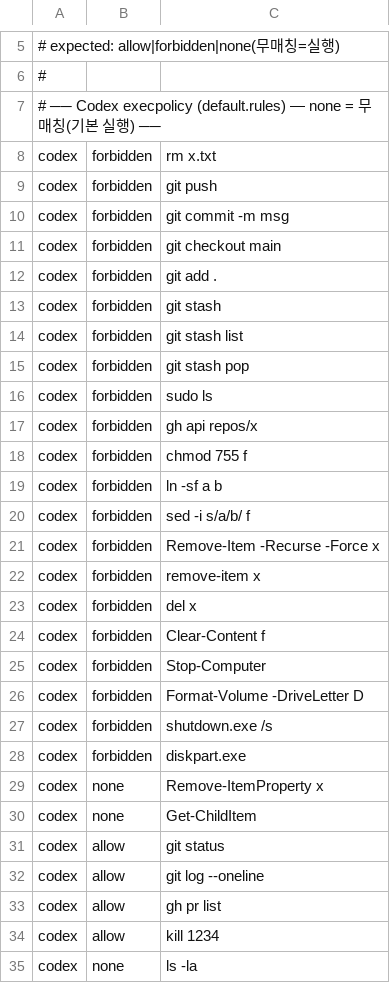
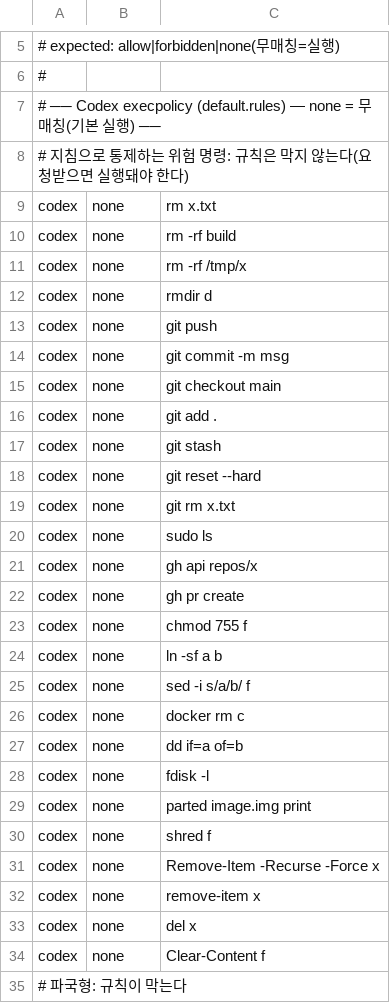
Before and after one commit to mulgae-life/dotfiles, a TSV file: scripts/policy-cases.tsv, drawn as a sheet; only a part is shown, gaps mark what is left out; the shorter side is filled out with more unchanged rows; the diff covers the shown part only.

Commit message:
v2.73 — 세 도구의 동작을 같게 맞추고 겹치는 지침을 정리
- Codex가 삭제, `sudo`, 권한 변경, 링크, in-place 수정, Docker 삭제, Git·GitHub 쓰기를 규칙으로 막던 것을 풀었다. 막아 두면 사용자가 맡겨도 실행하지 못했다. 이제 세 도구 모두 지침으로 통제해 요청받을 때만 실행하고, Codex 규칙은 파국형만 막는다. 루트·홈·현재 폴더를 통째로 지우는 `rm -rf`, 전원 조작, `mkfs`, 디스크 장치를 대상으로 한 `dd`·`fdisk`·`parted`·`shred`가 대상이다. Antigravity 지침만 묶어 두던 `add`·`checkout`·`switch`·`stash`도 세 도구 모두 자유다.
- 스킬 호출 조건을 `description` 한 필드로 합쳤다. `when_to_use`는 Claude Code만 읽어 Codex와 Antigravity는 호출 문구를 보지 못했다. 같은 내용이 된 Codex의 수동 스킬 표는 뺐고, 기존 테스트가 실패할 때 통과시키려고 테스트를 고치지 않는다는 조항을 세 도구에 같은 문장으로 넣었다.
- 레퍼런스 검증 기준을 공유 스킬 `reference-verification` 하나로 모았다. 검색 명령까지 빌드·테스트 실패로 잘못 분류하던 Claude의 실패 조언 훅과 작동하지 않는 Codex `job_max_runtime_seconds`를 뺐고, `GEMINI.md`가 24,000바이트를 넘지 않는지 검사한다.

```diff
--- a/scripts/policy-cases.tsv
+++ b/scripts/policy-cases.tsv
@@ -7,18 +7,29 @@
 # ── Codex execpolicy (default.rules) — none = 무매칭(기본 실행) ──
-codex	forbidden	rm x.txt
-codex	forbidden	git push
-codex	forbidden	git commit -m msg
-codex	forbidden	git checkout main
-codex	forbidden	git add .
-codex	forbidden	git stash
-codex	forbidden	git stash list
-codex	forbidden	git stash pop
-codex	forbidden	sudo ls
-codex	forbidden	gh api repos/x
-codex	forbidden	chmod 755 f
-codex	forbidden	ln -sf a b
-codex	forbidden	sed -i s/a/b/ f
-codex	forbidden	Remove-Item -Recurse -Force x
-codex	forbidden	remove-item x
-codex	forbidden	del x
-codex	forbidden	Clear-Content f
+# 지침으로 통제하는 위험 명령: 규칙은 막지 않는다(요청받으면 실행돼야 한다)
+codex	none	rm x.txt
+codex	none	rm -rf build
+codex	none	rm -rf /tmp/x
+codex	none	rmdir d
+codex	none	git push
+codex	none	git commit -m msg
+codex	none	git checkout main
+codex	none	git add .
+codex	none	git stash
+codex	none	git reset --hard
+codex	none	git rm x.txt
+codex	none	sudo ls
+codex	none	gh api repos/x
+codex	none	gh pr create
+codex	none	chmod 755 f
+codex	none	ln -sf a b
+codex	none	sed -i s/a/b/ f
+codex	none	docker rm c
+codex	none	dd if=a of=b
+codex	none	fdisk -l
+codex	none	parted image.img print
+codex	none	shred f
+codex	none	Remove-Item -Recurse -Force x
+codex	none	remove-item x
+codex	none	del x
+codex	none	Clear-Content f
+# 파국형: 규칙이 막는다
```
Also changed, not shown: 29 added rows elsewhere in this file, 41 other files.
